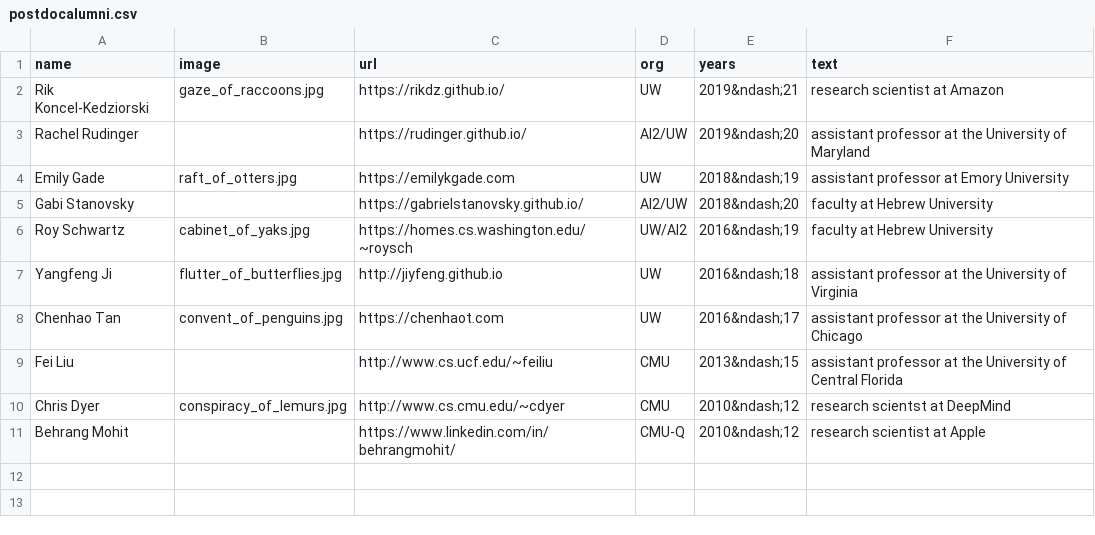
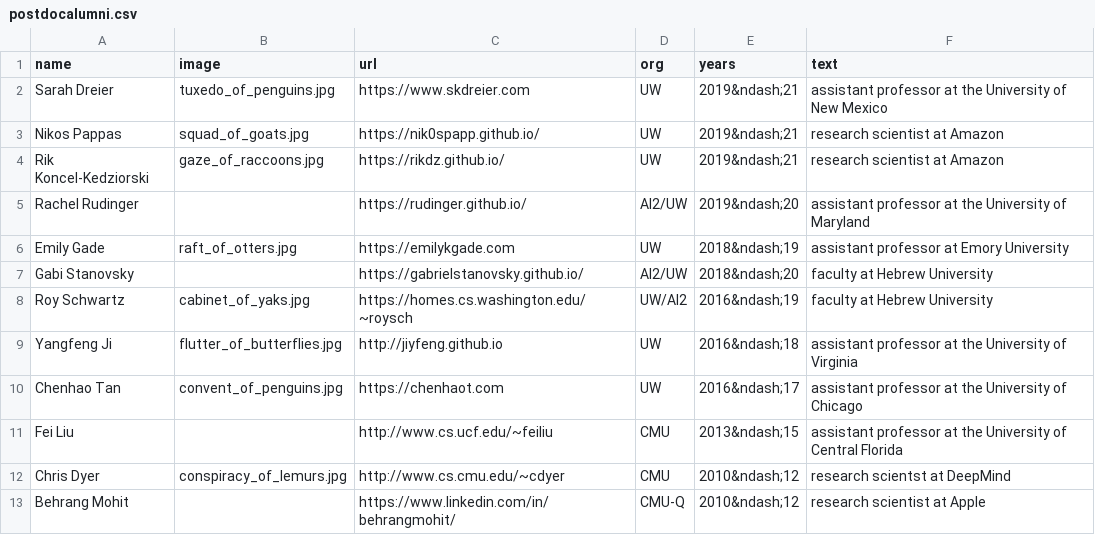
Before and after one commit to Noahs-ARK/Noahs-ARK.github.io, a CSV file: _data/postdocalumni.csv, drawn as a sheet; the diff names each change by its address in the sheet, - before the commit and + after, or states it on an @@ line.

```diff
--- a/_data/postdocalumni.csv
+++ b/_data/postdocalumni.csv
+row 2: Sarah Dreier | tuxedo_of_penguins.jpg | https://www.skdreier.com | UW | 2019&ndash;21 | assistant professor at the University of New Mexico
+row 3: Nikos Pappas | squad_of_goats.jpg | https://nik0spapp.github.io/ | UW | 2019&ndash;21 | research scientist at Amazon
```
Also changed, not shown: _data/members.csv, _data/phdalumni.csv.
